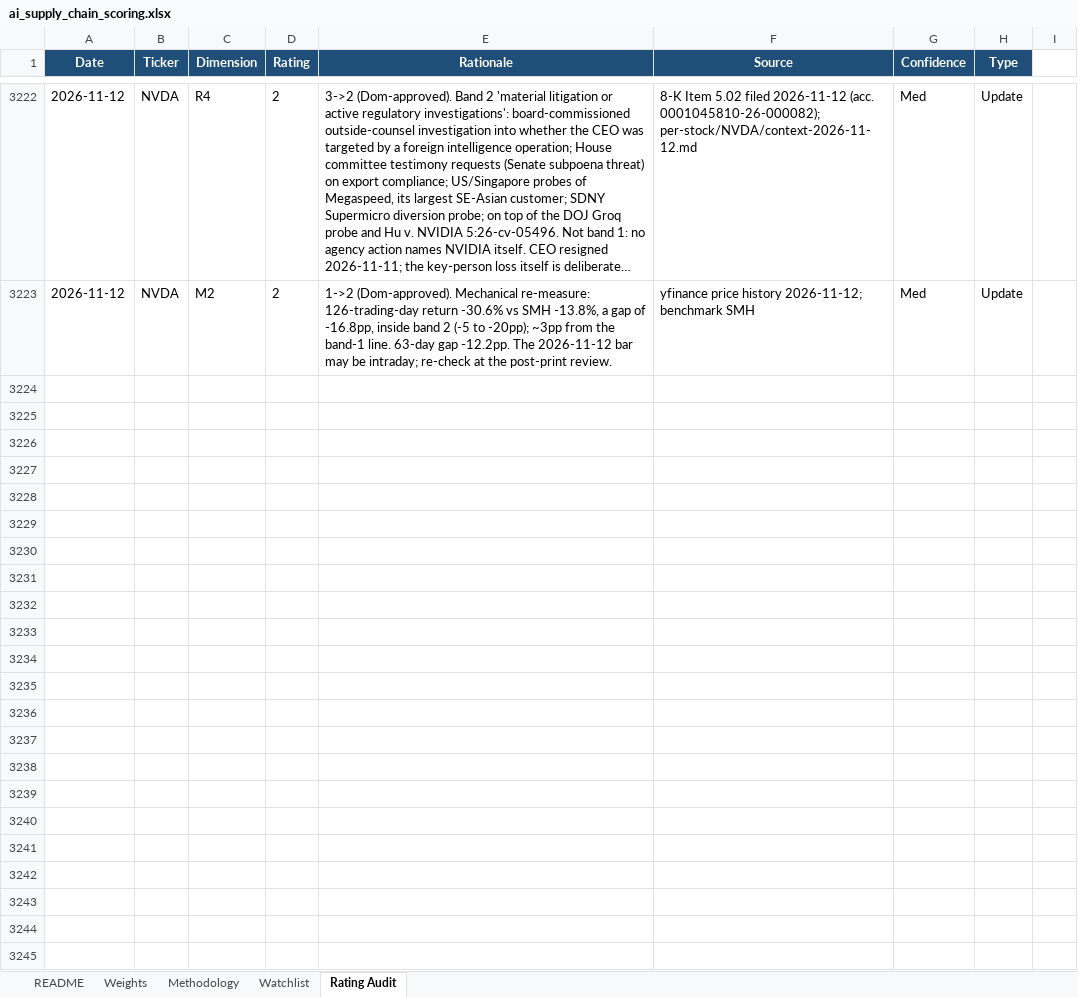
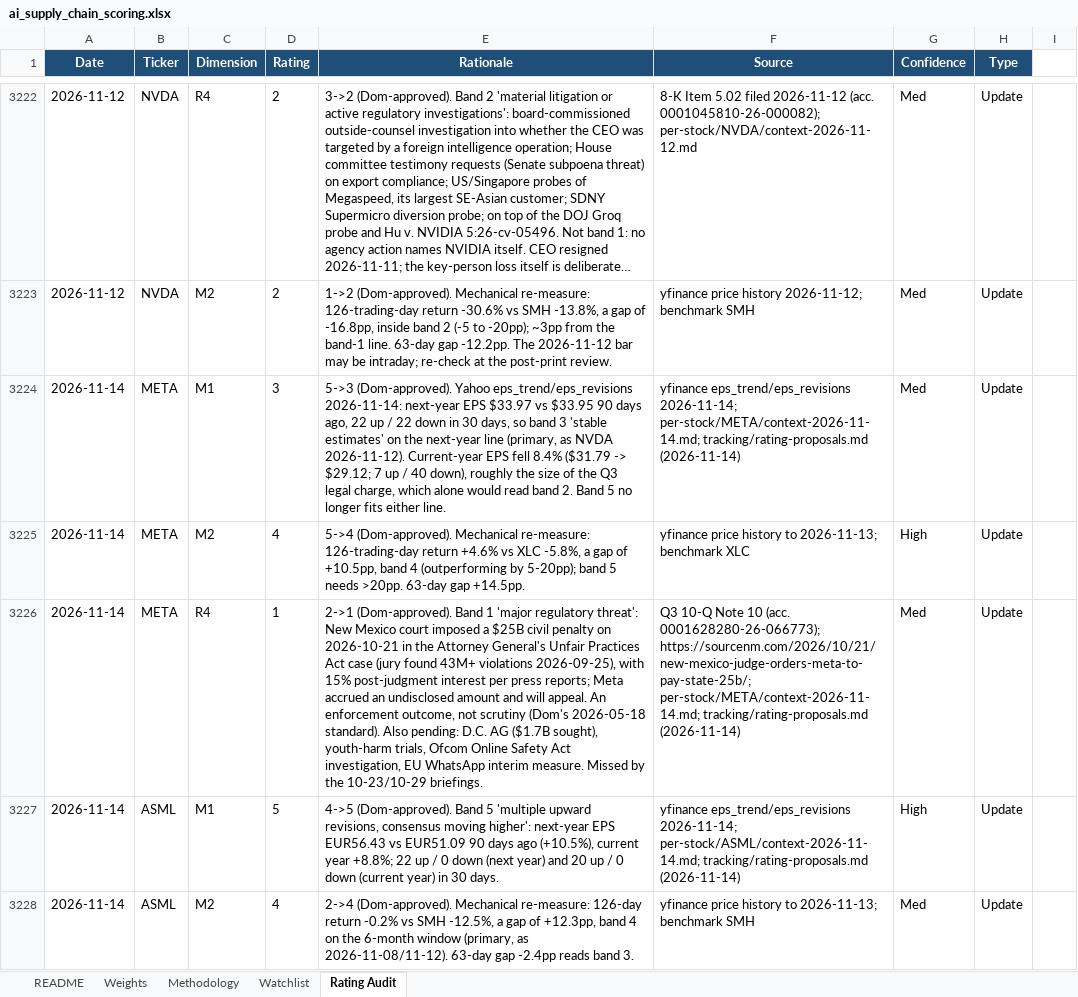
Before and after one commit to dgaraventa5/ai-stocks, an Excel workbook: 00-master/ai_supply_chain_scoring.xlsx, sheet Rating Audit, drawn as a sheet; only a part is shown, gaps mark what is left out; long unchanged cells end in …; values as stored, in another font and other column widths than the file's, no borders; the diff covers the shown part only; the diff names each change by its address in the sheet, - before the commit and + after, or states it on an @@ line.

```diff
--- a/00-master/ai_supply_chain_scoring.xlsx (sheet Rating Audit)
+++ b/00-master/ai_supply_chain_scoring.xlsx (sheet Rating Audit)
+row 3224: 2026-11-14 | META | M1 | 3 | 5->3 (Dom-approved). Yahoo eps_trend/eps_revisions 2026-11-14: next-year EPS $33.97 vs $33.95 90 days ago, 22 up / 22 down in 30 days, so band 3 'stable estimates' on the next-year line (primary, as NVDA 2026-11-12). Current-year EPS fell 8.4% ($31.79 -> $29.12; 7 up / 40 down), roughly the size of the Q3 legal charge, which alone would read band 2. Band 5 no longer fits either line. | yfinance eps_trend/eps_revisions 2026-11-14; per-stock/META/context-2026-11-14.md; tracking/rating-proposals.md (2026-11-14) | Med | Update
+row 3225: 2026-11-14 | META | M2 | 4 | 5->4 (Dom-approved). Mechanical re-measure: 126-trading-day return +4.6% vs XLC -5.8%, a gap of +10.5pp, band 4 (outperforming by 5-20pp); band 5 needs >20pp. 63-day gap +14.5pp. | yfinance price history to 2026-11-13; benchmark XLC | High | Update
+row 3226: 2026-11-14 | META | R4 | 1 | 2->1 (Dom-approved). Band 1 'major regulatory threat': New Mexico court imposed a $25B civil penalty on 2026-10-21 in the Attorney General's Unfair Practices Act case (jury found 43M+ violations 2026-09-25), with 15% post-judgment interest per press reports; Meta accrued an undisclosed amount and will appeal. An enforcement outcome, not scrutiny (Dom's 2026-05-18 standard). Also pending: D.C. AG ($1.7B sought), youth-harm trials, Ofcom Online Safety Act investigation, EU WhatsApp interim measure. Missed by the 10-23/10-29 briefings. | Q3 10-Q Note 10 (acc. 0001628280-26-066773); https://sourcenm.com/2026/10/21/new-mexico-judge-orders-meta-to-pay-state-25b/; per-stock/META/context-2026-11-14.md; tracking/rating-proposals.md (2026-11-14) | Med | Update
+row 3227: 2026-11-14 | ASML | M1 | 5 | 4->5 (Dom-approved). Band 5 'multiple upward revisions, consensus moving higher': next-year EPS EUR56.43 vs EUR51.09 90 days ago (+10.5%), current year +8.8%; 22 up / 0 down (next year) and 20 up / 0 down (current year) in 30 days. | yfinance eps_trend/eps_revisions 2026-11-14; per-stock/ASML/context-2026-11-14.md; tracking/rating-proposals.md (2026-11-14) | High | Update
+row 3228: 2026-11-14 | ASML | M2 | 4 | 2->4 (Dom-approved). Mechanical re-measure: 126-day return -0.2% vs SMH -12.5%, a gap of +12.3pp, band 4 on the 6-month window (primary, as 2026-11-08/11-12). 63-day gap -2.4pp reads band 3. | yfinance price history to 2026-11-13; benchmark SMH | Med | Update
```
Also changed, not shown: 14 added rows elsewhere in this sheet, sheet Watchlist, 00-master/portfolio.xlsx, 3 other files.
